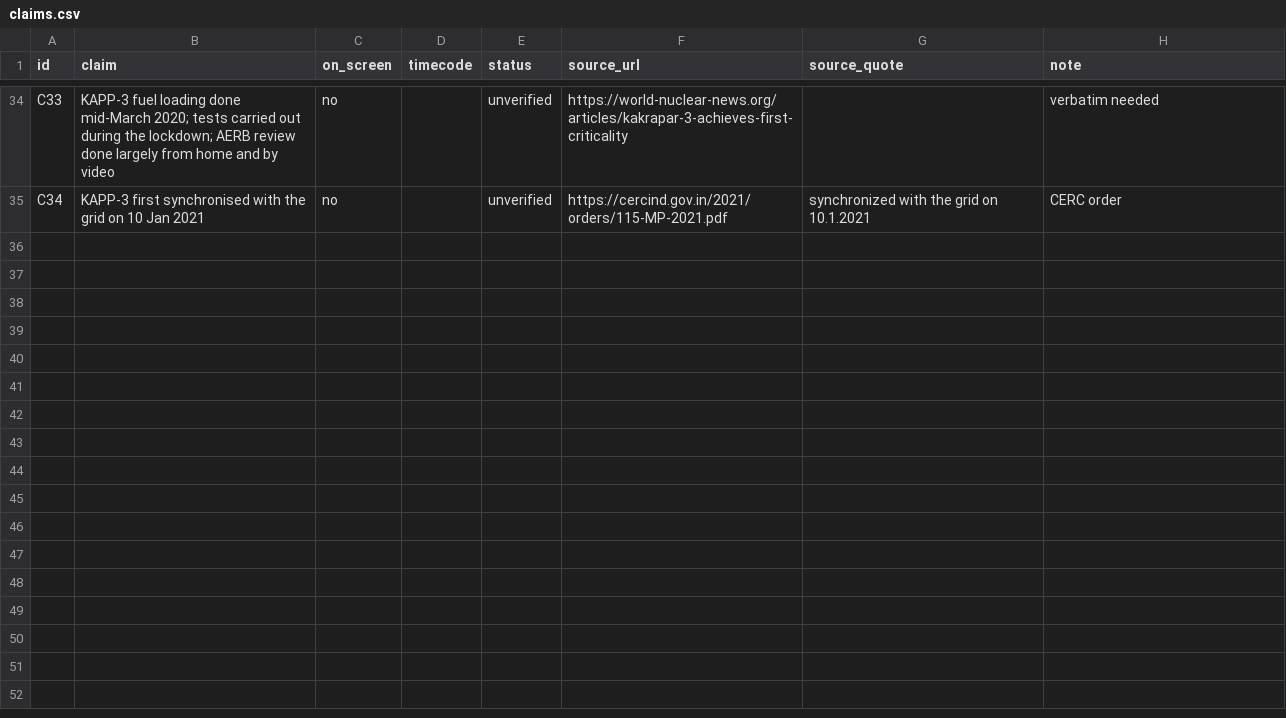
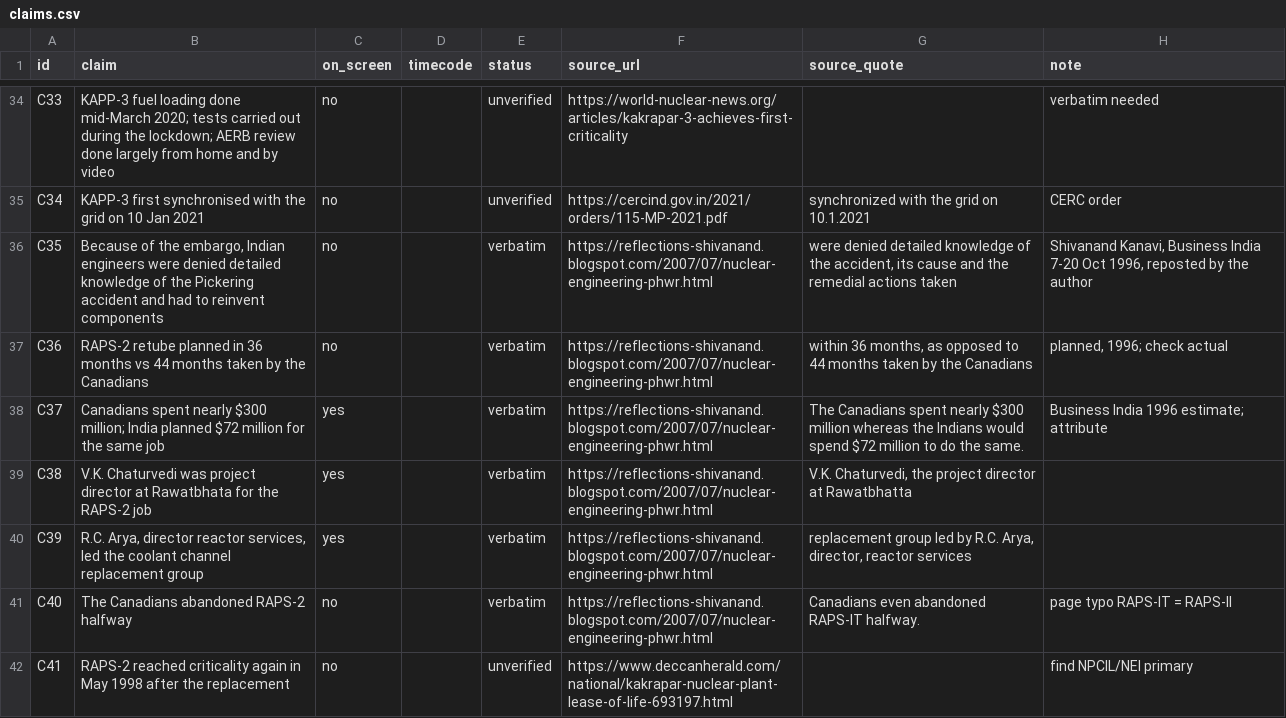
Before and after one commit to mkmk749278/Be-Practical-with-Kishore, a CSV file: projects/phwr-700/claims.csv, drawn as a sheet; only a part is shown, gaps mark what is left out.

```diff
--- a/projects/phwr-700/claims.csv
+++ b/projects/phwr-700/claims.csv
@@ -35 +35,8 @@ C33,KAPP-3 fuel loading done mid-March 2020; tests carried out during the lockdo
 C34,KAPP-3 first synchronised with the grid on 10 Jan 2021,no,,unverified,https://cercind.gov.in/2021/orders/115-MP-2021.pdf,synchronized with the grid on 10.1.2021,CERC order
+C35,"Because of the embargo, Indian engineers were denied detailed knowledge of the Pickering accident and had to reinvent components",no,,verbatim,https://reflections-shivanand.blogspot.com/2007/07/nuclear-engineering-phwr.html,"were denied detailed knowledge of the accident, its cause and the remedial actions taken","Shivanand Kanavi, Business India 7-20 Oct 1996, reposted by the author"
+C36,RAPS-2 retube planned in 36 months vs 44 months taken by the Canadians,no,,verbatim,https://reflections-shivanand.blogspot.com/2007/07/nuclear-engineering-phwr.html,"within 36 months, as opposed to 44 months taken by the Canadians","planned, 1996; check actual"
+C37,Canadians spent nearly $300 million; India planned $72 million for the same job,yes,,verbatim,https://reflections-shivanand.blogspot.com/2007/07/nuclear-engineering-phwr.html,The Canadians spent nearly $300 million whereas the Indians would spend $72 million to do the same.,Business India 1996 estimate; attribute
+C38,V.K. Chaturvedi was project director at Rawatbhata for the RAPS-2 job,yes,,verbatim,https://reflections-shivanand.blogspot.com/2007/07/nuclear-engineering-phwr.html,"V.K. Chaturvedi, the project director at Rawatbhatta",
+C39,"R.C. Arya, director reactor services, led the coolant channel replacement group",yes,,verbatim,https://reflections-shivanand.blogspot.com/2007/07/nuclear-engineering-phwr.html,"replacement group led by R.C. Arya, director, reactor services",
+C40,The Canadians abandoned RAPS-2 halfway,no,,verbatim,https://reflections-shivanand.blogspot.com/2007/07/nuclear-engineering-phwr.html,Canadians even abandoned RAPS-IT halfway.,page typo RAPS-IT = RAPS-II
+C41,RAPS-2 reached criticality again in May 1998 after the replacement,no,,unverified,https://www.deccanherald.com/national/kakrapar-nuclear-plant-lease-of-life-693197.html,,find NPCIL/NEI primary
```
Also changed, not shown: 1 other file.
